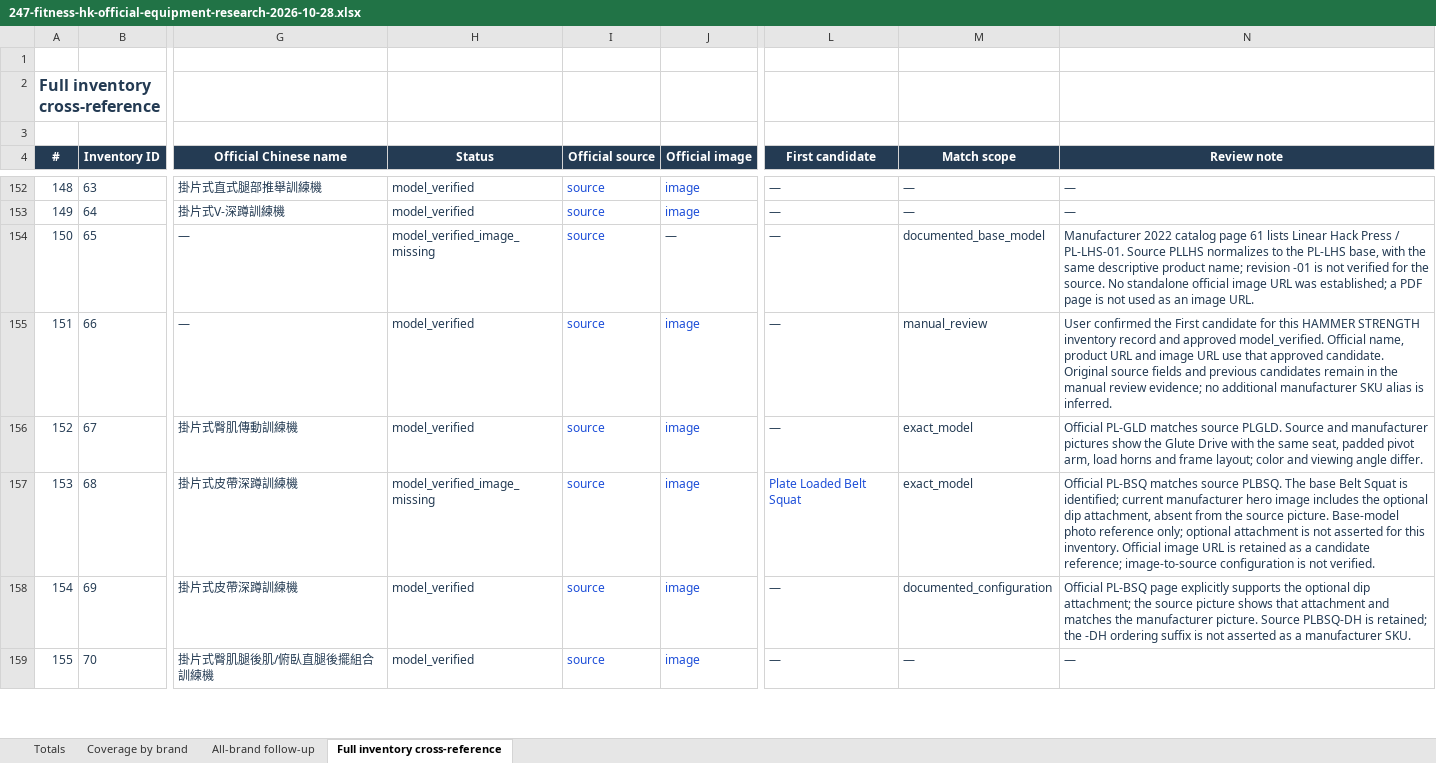
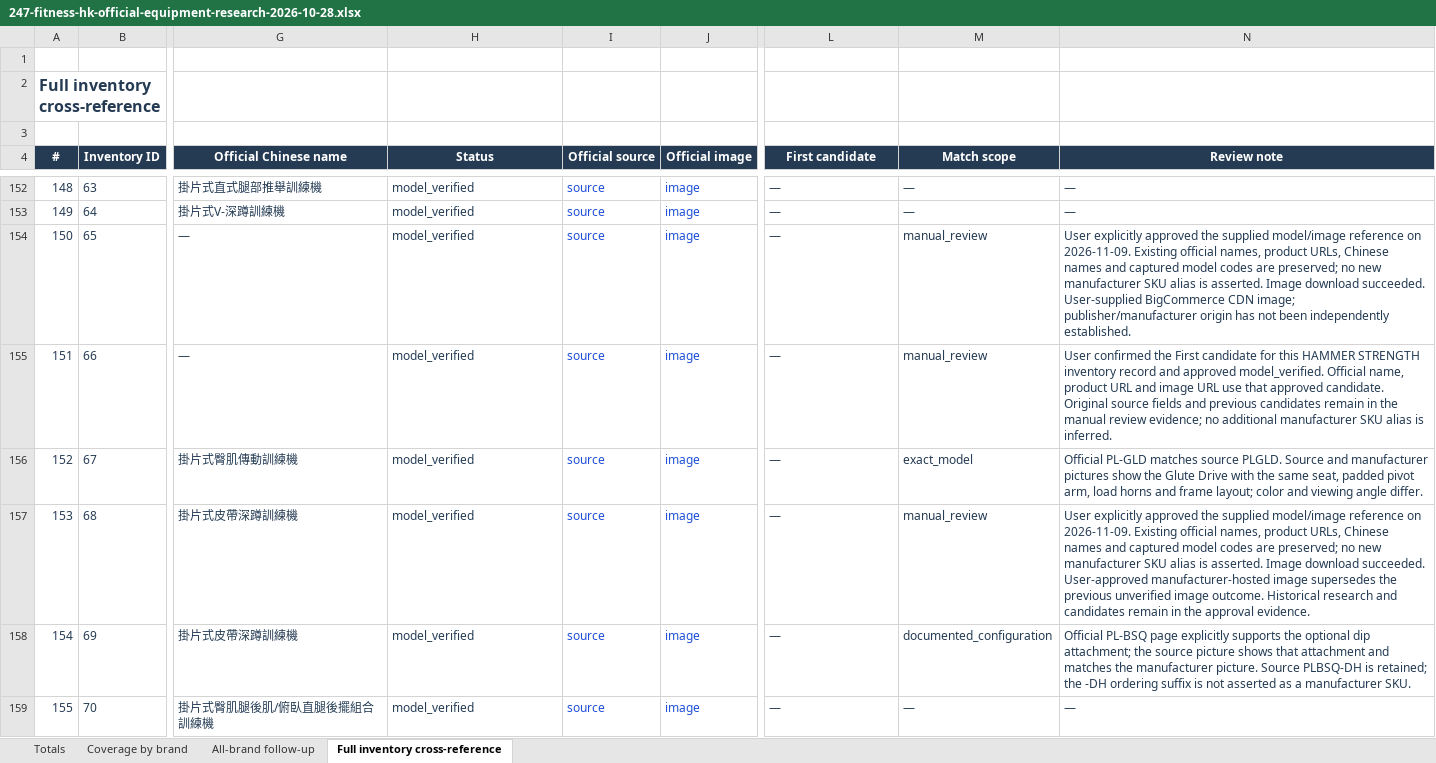
Before and after one commit to roden0609/gymory, an Excel workbook: docs/data/247-fitness-hk-official-equipment-research-2026-10-28.xlsx, sheet Full inventory cross-reference, drawn as a sheet; only a part is shown, gaps mark what is left out; values as stored, in another font and other column widths than the file's, no borders; table styles not drawn; the diff names each change by its address in the sheet, - before the commit and + after, or states it on an @@ line.

Commit message:
feat(data): verify Hammer Strength images for inventory IDs 65 and 68
- mark both records as model_verified with user-approved images
- record image availability, provenance and approval history
- preserve existing product names, URLs and captured model codes
- sync catalog, Markdown and Excel reports
- extend approval replay regression coverage

```diff
--- a/docs/data/247-fitness-hk-official-equipment-research-2026-10-28.xlsx (sheet Full inventory cross-reference)
+++ b/docs/data/247-fitness-hk-official-equipment-research-2026-10-28.xlsx (sheet Full inventory cross-reference)
-H154 (Status): model_verified_image_missing
+H154 (Status): model_verified
-J154 (Official image): —
+J154 (Official image): image
-J154 text colour: #243B53
+J154 text colour: #1D4ED8
-M154 (Match scope): documented_base_model
+M154 (Match scope): manual_review
-N154 (Review note): Manufacturer 2022 catalog page 61 lists Linear Hack Press / PL-LHS-01. Source PLLHS normalizes to the PL-LHS base, with the same descriptive product name; revision -01 is not verified for the source. No standalone official image URL was established; a PDF page is not used as an image URL.
+N154 (Review note): User explicitly approved the supplied model/image reference on 2026-11-09. Existing official names, product URLs, Chinese names and captured model codes are preserved; no new manufacturer SKU alias is asserted. Image download succeeded. User-supplied BigCommerce CDN image; publisher/manufacturer origin has not been independently established.
-H157 (Status): model_verified_image_missing
+H157 (Status): model_verified
-L157 (First candidate): Plate Loaded Belt Squat
+L157 (First candidate): —
-L157 text colour: #1D4ED8
+L157 text colour: #243B53
-M157 (Match scope): exact_model
+M157 (Match scope): manual_review
-N157 (Review note): Official PL-BSQ matches source PLBSQ. The base Belt Squat is identified; current manufacturer hero image includes the optional dip attachment, absent from the source picture. Base-model photo reference only; optional attachment is not asserted for this inventory. Official image URL is retained as a candidate reference; image-to-source configuration is not verified.
+N157 (Review note): User explicitly approved the supplied model/image reference on 2026-11-09. Existing official names, product URLs, Chinese names and captured model codes are preserved; no new manufacturer SKU alias is asserted. Image download succeeded. User-approved manufacturer-hosted image supersedes the previous unverified image outcome. Historical research and candidates remain in the approval evidence.
```
Also changed, not shown: sheet Totals, sheet Coverage by brand, 5 other files.
